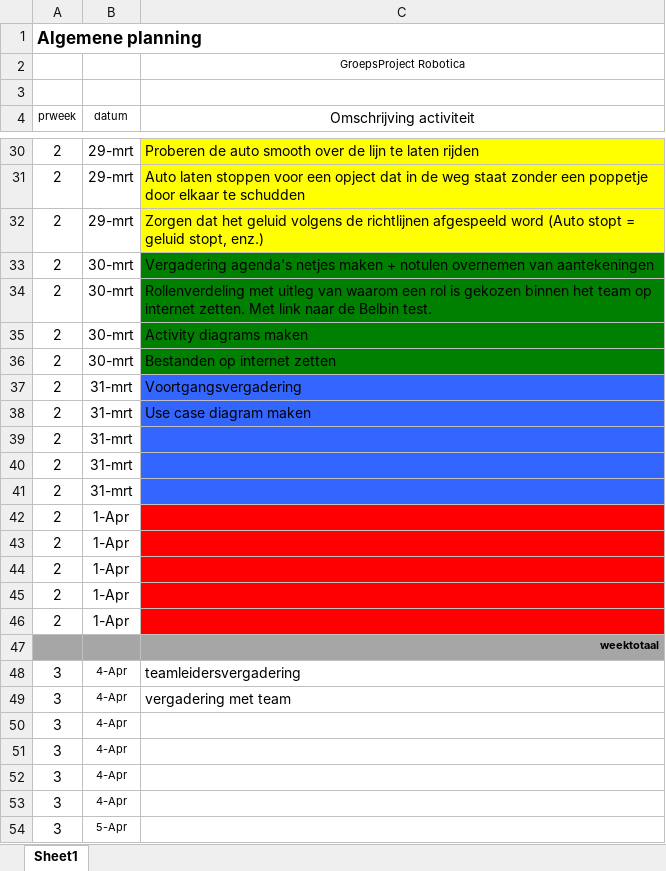
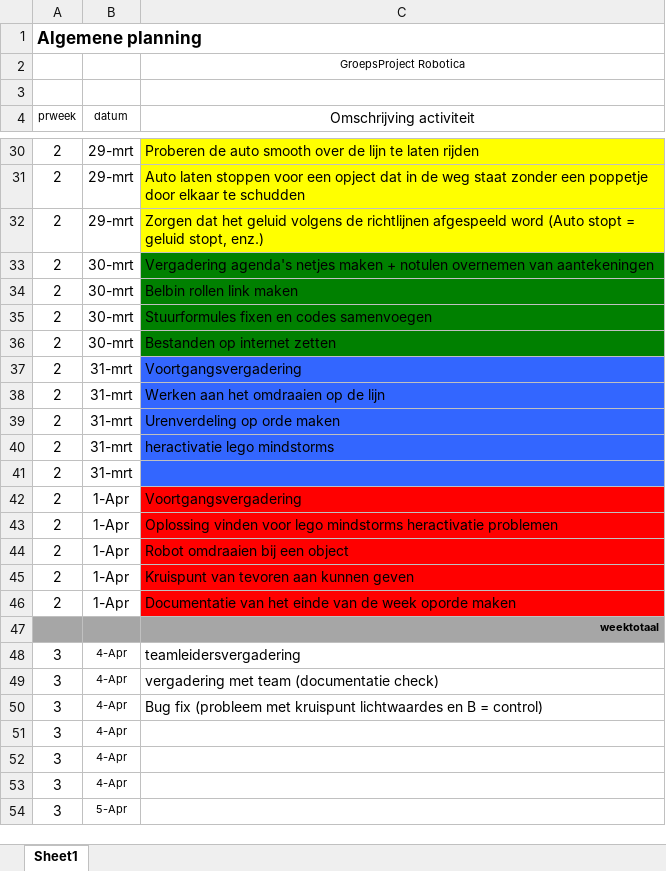
Before and after one commit to timijntema/Group-project, an Excel workbook: Planning_Urenverdeling/Algemene planning.xlsx, sheet Sheet1, drawn as a sheet; only a part is shown, gaps mark what is left out; values as stored, in another font and other column widths than the file's, no borders; removed rows and columns are numbered as before the commit, all else as after; the diff names each change by its address in the sheet, - before the commit and + after, or states it on an @@ line.

Commit message:
Updated planning

```diff
--- a/Planning_Urenverdeling/Algemene planning.xlsx (sheet Sheet1)
+++ b/Planning_Urenverdeling/Algemene planning.xlsx (sheet Sheet1)
-C34 (Omschrijving activiteit): Rollenverdeling met uitleg van waarom een rol is gekozen binnen het team op internet zetten. Met link naar de Belbin test.
+C34 (Omschrijving activiteit): Belbin rollen link maken
-C35 (Omschrijving activiteit): Activity diagrams maken
+C35 (Omschrijving activiteit): Stuurformules fixen en codes samenvoegen
+row 38: 2 | 31-mrt | Werken aan het omdraaien op de lijn
+row 39: 2 | 31-mrt | Urenverdeling op orde maken
-C40 (Omschrijving activiteit): Use case diagram maken
+C40 (Omschrijving activiteit): heractivatie lego mindstorms
-row 40: 2 | 31-mrt
-row 41: 2 | 31-mrt
-C42 (Omschrijving activiteit): (empty)
+C42 (Omschrijving activiteit): Voortgangsvergadering
-C43 (Omschrijving activiteit): (empty)
+C43 (Omschrijving activiteit): Oplossing vinden voor lego mindstorms heractivatie problemen
-C44 (Omschrijving activiteit): (empty)
+C44 (Omschrijving activiteit): Robot omdraaien bij een object
-C45 (Omschrijving activiteit): (empty)
+C45 (Omschrijving activiteit): Kruispunt van tevoren aan kunnen geven
-C46 (Omschrijving activiteit): (empty)
+C46 (Omschrijving activiteit): Documentatie van het einde van de week oporde maken
-C49 (Omschrijving activiteit): vergadering met team
+C49 (Omschrijving activiteit): vergadering met team (documentatie check)
-C50 (Omschrijving activiteit): (empty)
+C50 (Omschrijving activiteit): Bug fix (probleem met kruispunt lichtwaardes en B = control)
```
